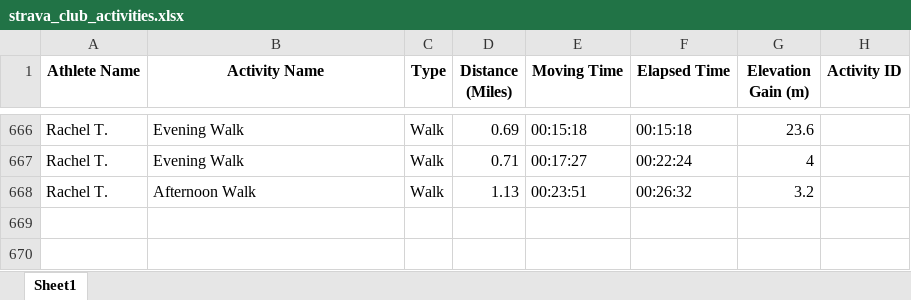
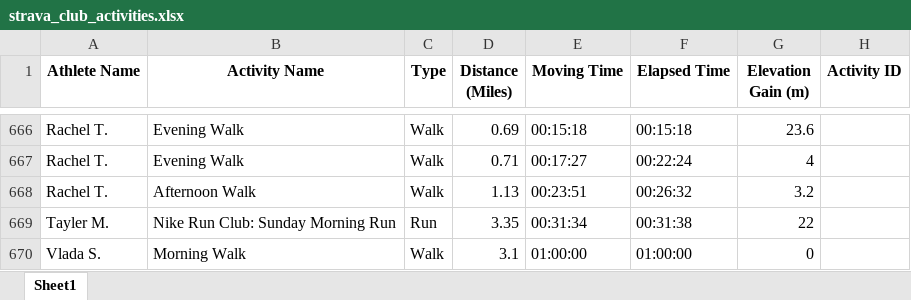
Before and after one commit to aiteam5-hub/TeamDistanceChallenge, an Excel workbook: strava_club_activities.xlsx, sheet Sheet1, drawn as a sheet; only a part is shown, gaps mark what is left out; values as stored, in another font and other column widths than the file's, no borders; the diff names each change by its address in the sheet, - before the commit and + after, or states it on an @@ line.

```diff
--- a/strava_club_activities.xlsx (sheet Sheet1)
+++ b/strava_club_activities.xlsx (sheet Sheet1)
+row 669: Tayler M. | Nike Run Club: Sunday Morning Run | Run | 3.35 | 00:31:34 | 00:31:38 | 22
+row 670: Vlada S. | Morning Walk | Walk | 3.1 | 01:00:00 | 01:00:00 | 0
```
Also changed, not shown: 1 other file.
